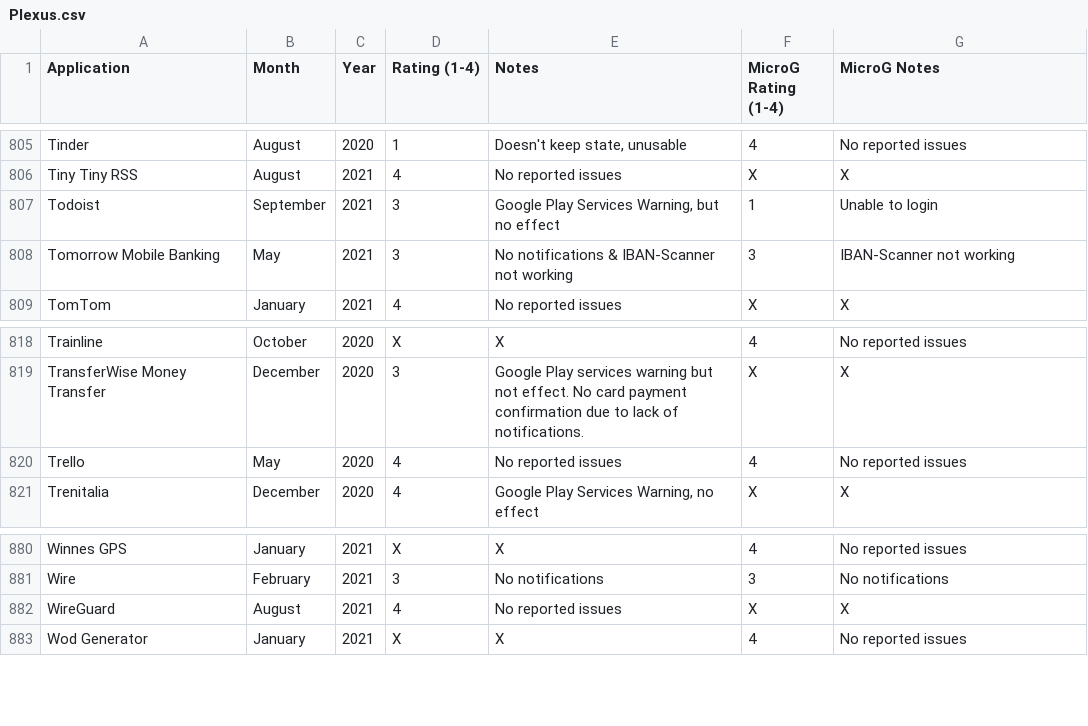
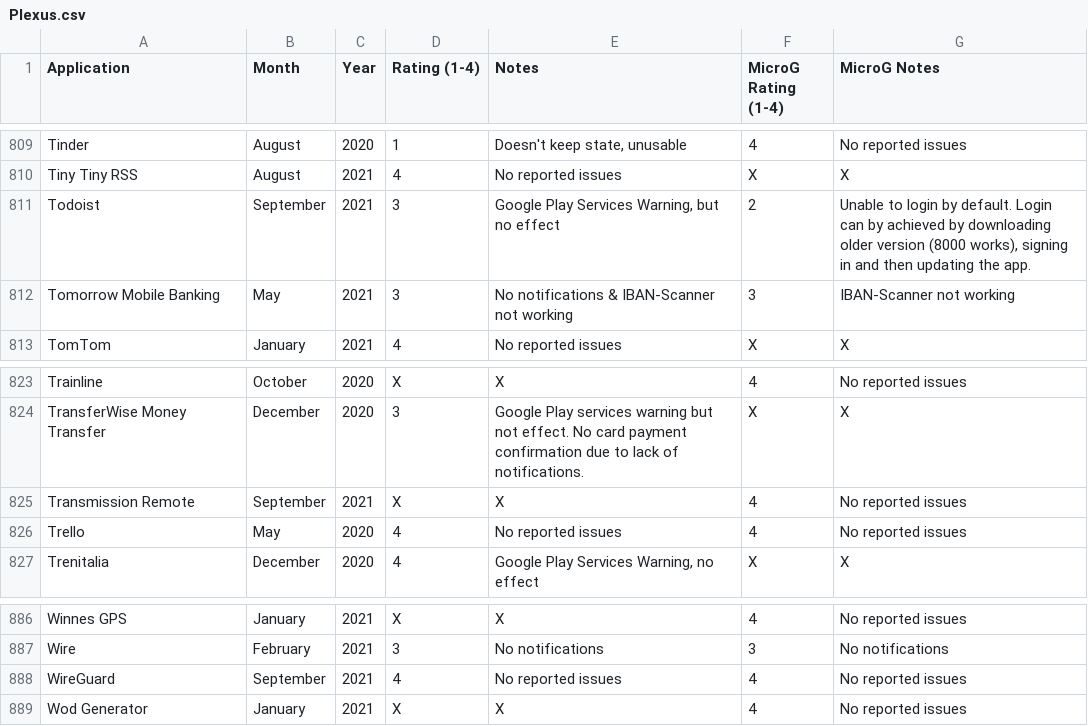
Before and after one commit to techlore/plexus, a CSV file: src/data/Plexus.csv, drawn as a sheet; only a part is shown, gaps mark what is left out; the diff covers the shown part only.

```diff
--- a/src/data/Plexus.csv
+++ b/src/data/Plexus.csv
@@ -806,3 +810,3 @@ Tinder,August,2020,1,"Doesn't keep state, unusable",4,No reported issues
 Tiny Tiny RSS,August,2021,4,No reported issues,X,X
-Todoist,September,2021,3,"Google Play Services Warning, but no effect",1,Unable to login
+Todoist,September,2021,3,"Google Play Services Warning, but no effect",2,"Unable to login by default. Login can by achieved by downloading older version (8000 works), signing in and then updating the app."
 Tomorrow Mobile Banking,May,2021,3,No notifications & IBAN-Scanner not working,3,IBAN-Scanner not working
@@ -819,2 +824,3 @@ Trainline,October,2020,X,X,4,No reported issues
 TransferWise Money Transfer,December,2020,3,Google Play services warning but not effect. No card payment confirmation due to lack of notifications.,X,X
+Transmission Remote,September,2021,X,X,4,No reported issues
 Trello,May,2020,4,No reported issues,4,No reported issues
@@ -881,3 +887,3 @@ Winnes GPS,January,2021,X,X,4,No reported issues
 Wire,February,2021,3,No notifications,3,No notifications
-WireGuard,August,2021,4,No reported issues,X,X
+WireGuard,September,2021,4,No reported issues,4,No reported issues
 Wod Generator,January,2021,X,X,4,No reported issues
```
Also changed, not shown: 5 added rows elsewhere in this file.
